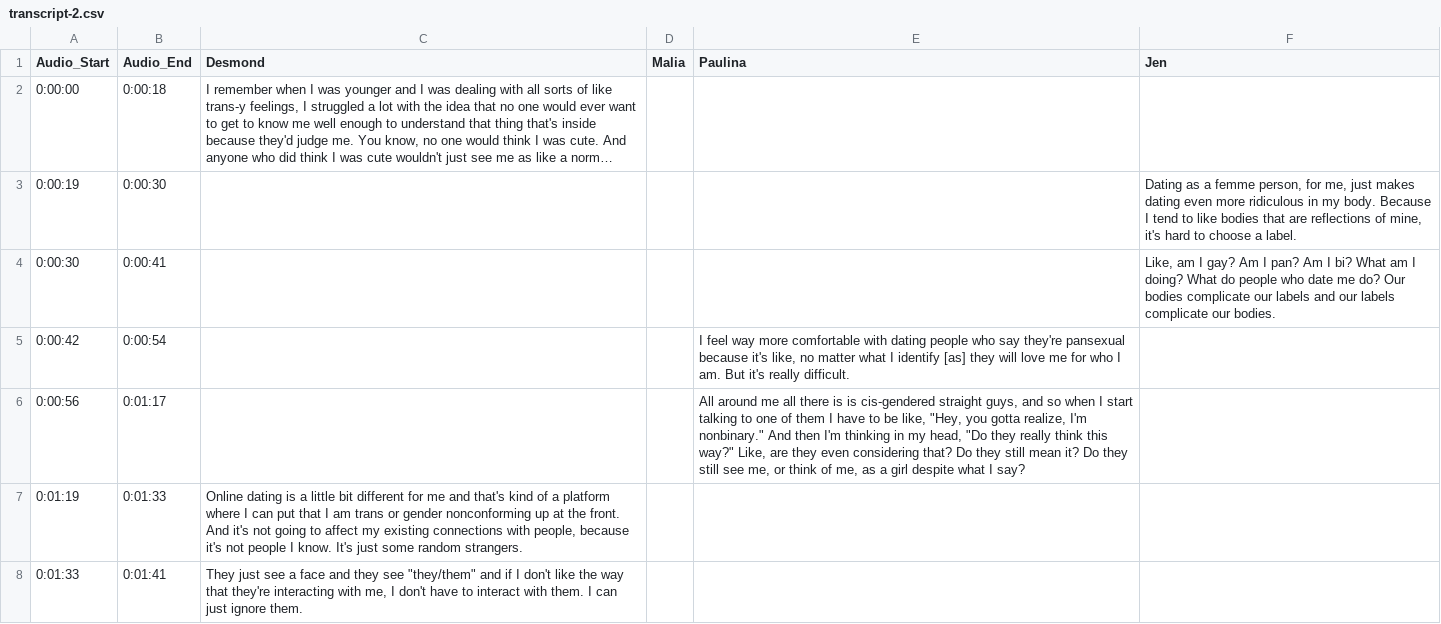
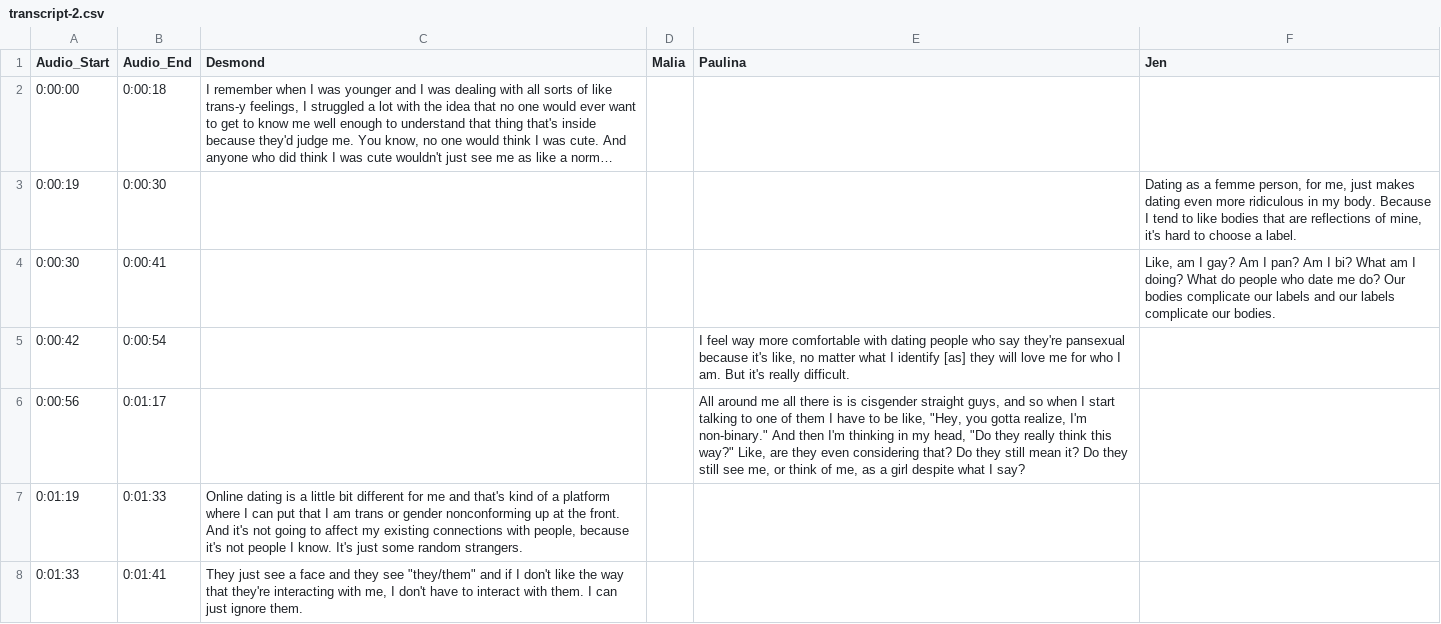
Before and after one commit to youthradio/intheirownwords, a CSV file: csvdata/transcript-2.csv, drawn as a sheet; only a part is shown; long unchanged cells end in ….

```diff
--- a/csvdata/transcript-2.csv
+++ b/csvdata/transcript-2.csv
@@ -8,4 +8,4 @@ Audio_Start,Audio_End,Desmond,Malia,Paulina,Jen
 0:00:42,0:00:54,,,"I feel way more comfortable with dating people who say they're pansexual because it's like, no matter what I identify [as] they will love me for who I am. But it's really difficult.",
-0:00:56,0:01:17,,,"All around me all there is is cis-gendered straight guys, and so when I start talking to one of them I have to be like, ""Hey, you gotta realize, I'm nonbinary."" And then I'm thinking in my head, ""Do they really think this way?"" Like, are they even considering that? Do they still mean it? Do they still see me, or think of me, as a girl despite what I say?
-",
+0:00:56,0:01:17,,,"All around me all there is is cisgender straight guys, and so when I start talking to one of them I have to be like, ""Hey, you gotta realize, I'm non-binary."" And then I'm thinking in my head, ""Do they really think this way?"" Like, are they even considering that? Do they still mean it? Do they still see me, or think of me, as a girl despite what I say?
+",
 0:01:19,0:01:33,"Online dating is a little bit different for me and that's kind of a platform where I can put that I am trans or gender nonconforming up at the front. And it's not going to affect my existing connections with people, because it's not people I know. It's just some random strangers.
```
Also changed, not shown: csvdata/People.csv, csvdata/transcript-1.csv, 3 other files.
